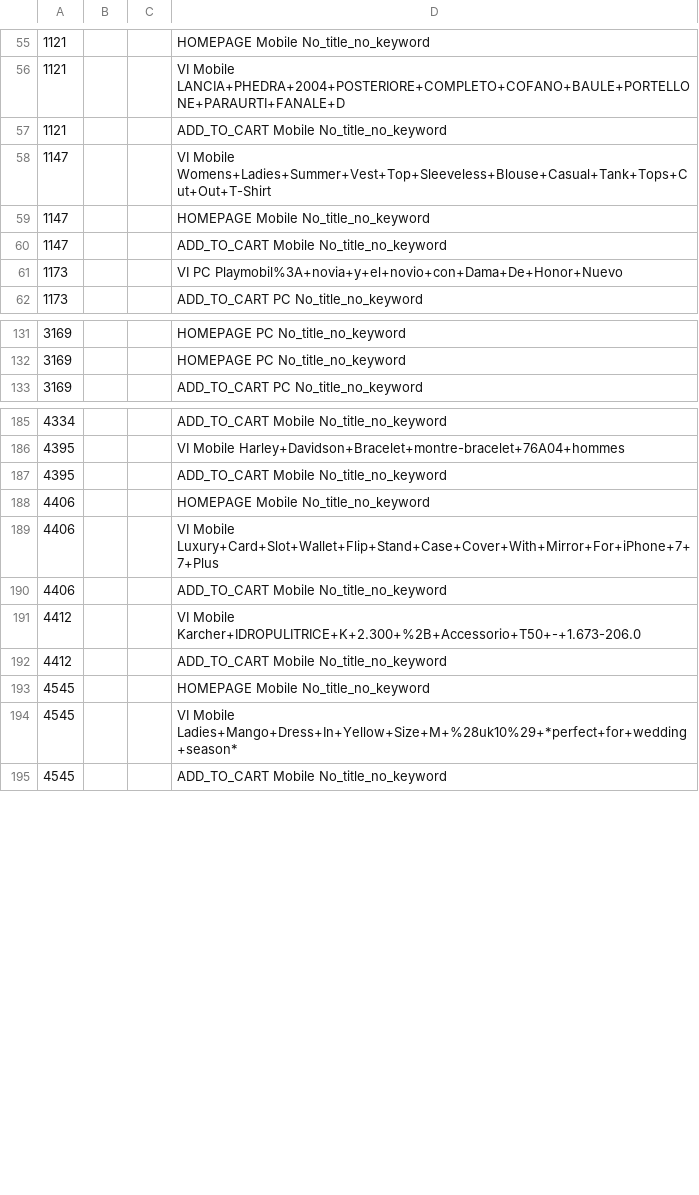
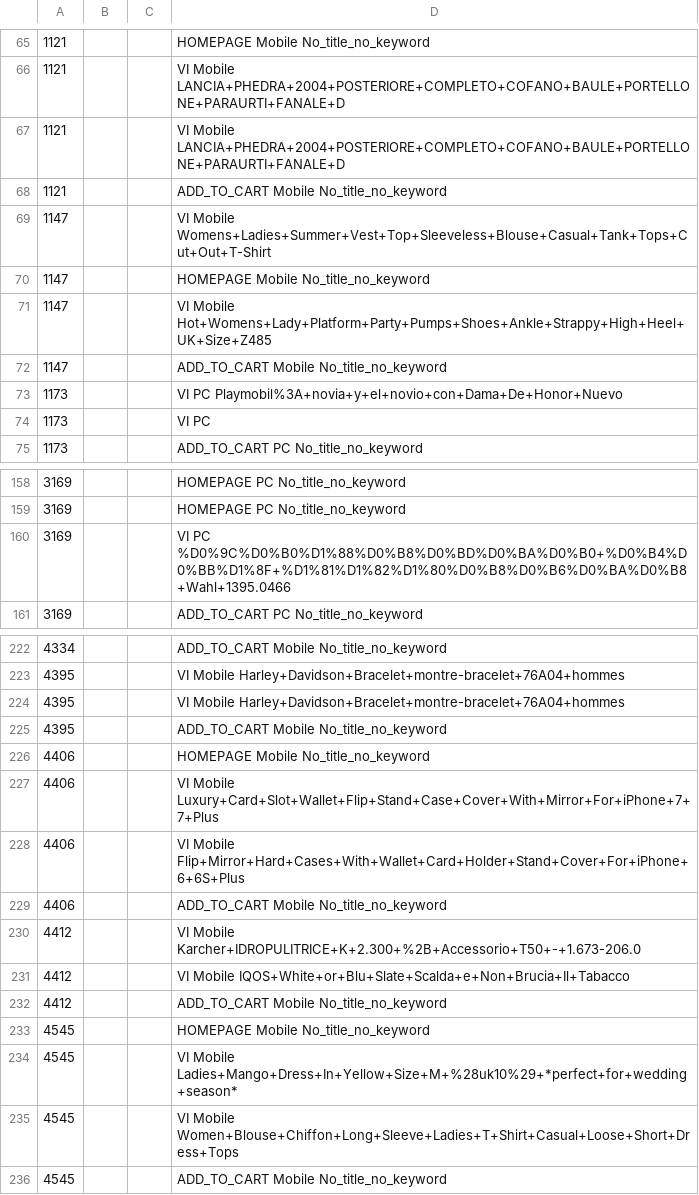
Before and after one commit to ebayluotianyi/university_collaboration_project, a CSV file: threshold_0.8_contain_just_recommend_events.csv, drawn as a sheet; only a part is shown, gaps mark what is left out; the diff covers the shown part only.

```diff
--- a/threshold_0.8_contain_just_recommend_events.csv
+++ b/threshold_0.8_contain_just_recommend_events.csv
@@ -56,2 +66,3 @@
 1121|||VI Mobile LANCIA+PHEDRA+2004+POSTERIORE+COMPLETO+COFANO+BAULE+PORTELLONE+PARAURTI+FANALE+D
+1121|||VI Mobile LANCIA+PHEDRA+2004+POSTERIORE+COMPLETO+COFANO+BAULE+PORTELLONE+PARAURTI+FANALE+D
 1121|||ADD_TO_CART Mobile No_title_no_keyword
@@ -59,4 +70,6 @@
 1147|||HOMEPAGE Mobile No_title_no_keyword
+1147|||VI Mobile Hot+Womens+Lady+Platform+Party+Pumps+Shoes+Ankle+Strappy+High+Heel+UK+Size+Z485
 1147|||ADD_TO_CART Mobile No_title_no_keyword
 1173|||VI PC Playmobil%3A+novia+y+el+novio+con+Dama+De+Honor+Nuevo
+1173|||VI PC
 1173|||ADD_TO_CART PC No_title_no_keyword
@@ -132,2 +159,3 @@
 3169|||HOMEPAGE PC No_title_no_keyword
+3169|||VI PC %D0%9C%D0%B0%D1%88%D0%B8%D0%BD%D0%BA%D0%B0+%D0%B4%D0%BB%D1%8F+%D1%81%D1%82%D1%80%D0%B8%D0%B6%D0%BA%D0%B8+Wahl+1395.0466
 3169|||ADD_TO_CART PC No_title_no_keyword
@@ -186,2 +223,3 @@
 4395|||VI Mobile Harley+Davidson+Bracelet+montre-bracelet+76A04+hommes
+4395|||VI Mobile Harley+Davidson+Bracelet+montre-bracelet+76A04+hommes
 4395|||ADD_TO_CART Mobile No_title_no_keyword
@@ -189,4 +227,6 @@
 4406|||VI Mobile Luxury+Card+Slot+Wallet+Flip+Stand+Case+Cover+With+Mirror+For+iPhone+7+7+Plus
+4406|||VI Mobile Flip+Mirror+Hard+Cases+With+Wallet+Card+Holder+Stand+Cover+For+iPhone+6+6S+Plus
 4406|||ADD_TO_CART Mobile No_title_no_keyword
 4412|||VI Mobile Karcher+IDROPULITRICE+K+2.300+%2B+Accessorio+T50+-+1.673-206.0
+4412|||VI Mobile IQOS+White+or+Blu+Slate+Scalda+e+Non+Brucia+Il+Tabacco
 4412|||ADD_TO_CART Mobile No_title_no_keyword
@@ -194,2 +234,3 @@
 4545|||VI Mobile Ladies+Mango+Dress+In+Yellow+Size+M+%28uk10%29+*perfect+for+wedding+season*
+4545|||VI Mobile Women+Blouse+Chiffon+Long+Sleeve+Ladies+T+Shirt+Casual+Loose+Short+Dress+Tops
 4545|||ADD_TO_CART Mobile No_title_no_keyword
```
Also changed, not shown: 42 added rows, 3 removed rows and 3 edited cells elsewhere in this file, threshold_0.7_contain_just_recommend_events.csv, threshold_0.9_contain_just_recommend_events.csv.
